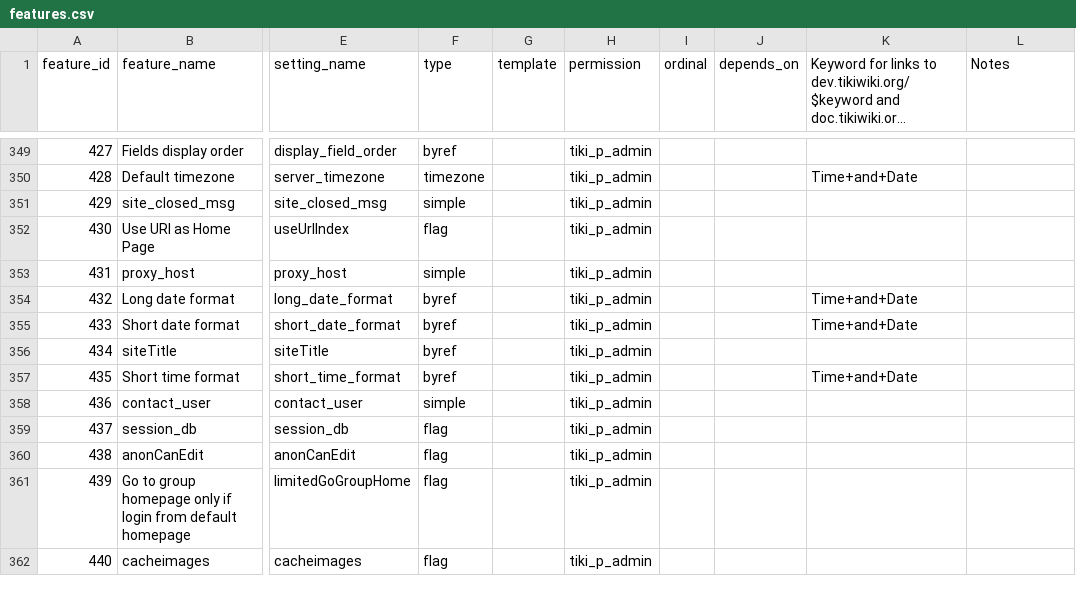
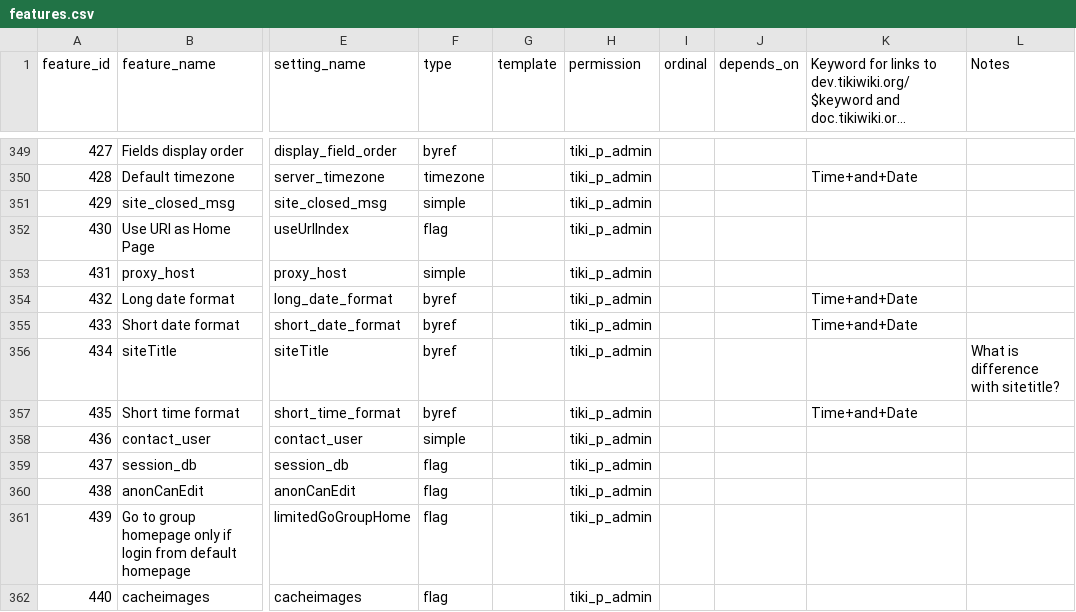
Before and after one commit to meta-net-ar/tiki, a CSV file: db/features.csv, drawn as a sheet; only a part is shown, gaps mark what is left out; long unchanged cells end in …; the diff names each change by its address in the sheet, - before the commit and + after, or states it on an @@ line.

Commit message:
[FIX] Note about suspicious entry in tiki-magic.php

```diff
--- a/db/features.csv
+++ b/db/features.csv
-L356 (Notes): (empty)
+L356 (Notes): What is difference with sitetitle?
```
